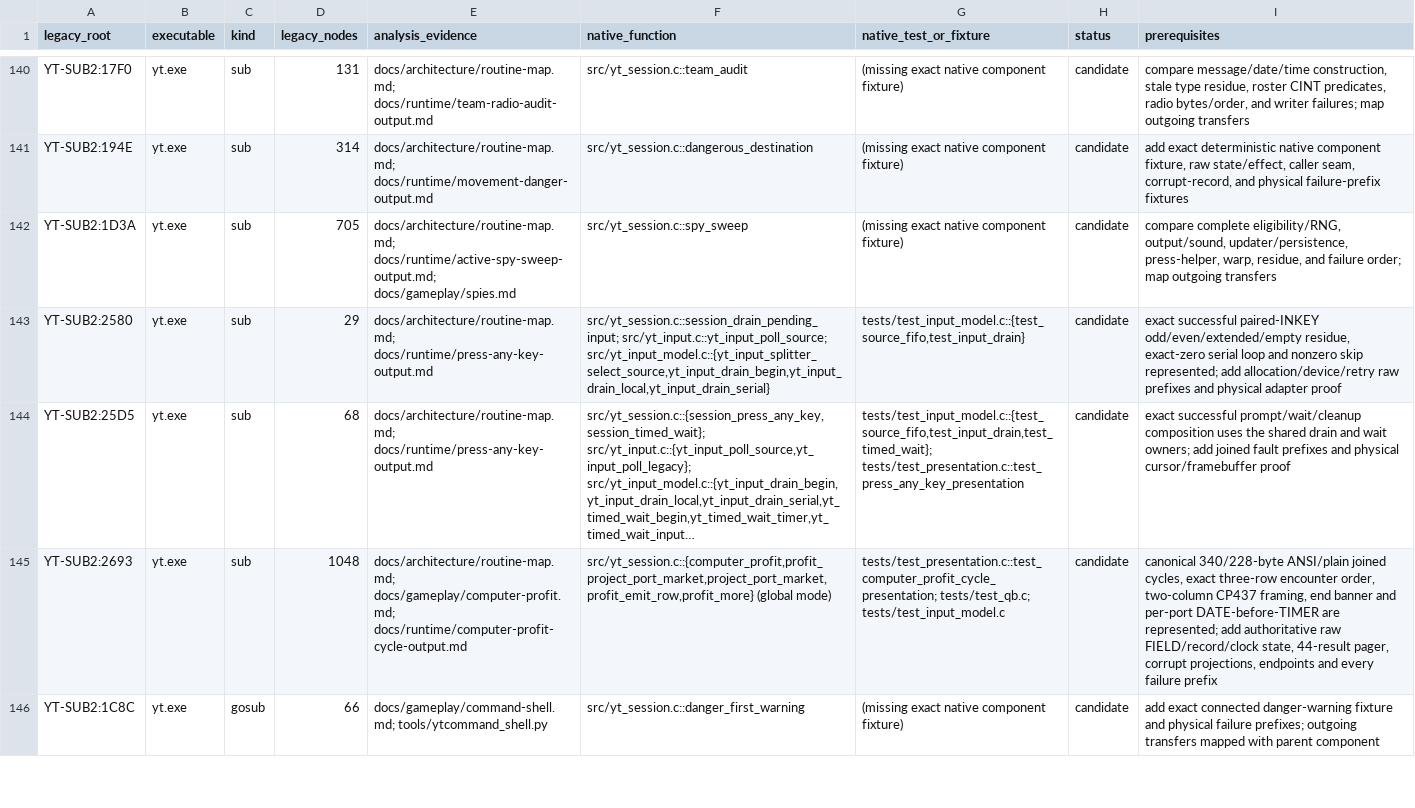
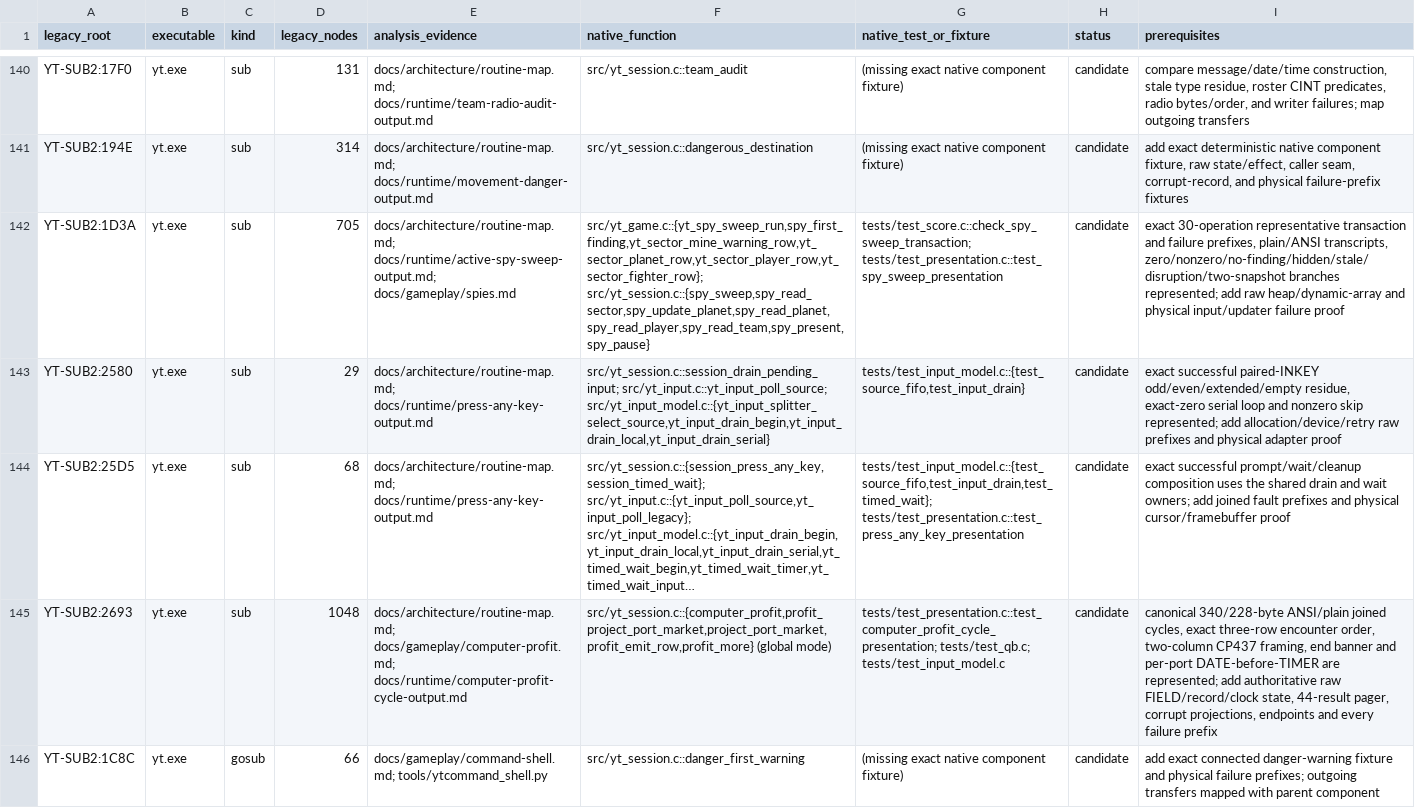
Before and after one commit to RealDeuce/yt, a TSV file: implementation-coverage/roots.tsv, drawn as a sheet; only a part is shown, gaps mark what is left out; long unchanged cells end in …; the diff covers the shown part only; the diff names each change by its address in the sheet, - before the commit and + after, or states it on an @@ line.

Commit message:
Reconcile exact active-spy sweep

```diff
--- a/implementation-coverage/roots.tsv
+++ b/implementation-coverage/roots.tsv
-F142 (native_function): src/yt_session.c::spy_sweep
+F142 (native_function): src/yt_game.c::{yt_spy_sweep_run,spy_first_finding,yt_sector_mine_warning_row,yt_sector_planet_row,yt_sector_player_row,yt_sector_fighter_row}; src/yt_session.c::{spy_sweep,spy_read_sector,spy_update_planet,spy_read_planet,spy_read_player,spy_read_team,spy_present,spy_pause}
-G142 (native_test_or_fixture): (missing exact native component fixture)
+G142 (native_test_or_fixture): tests/test_score.c::check_spy_sweep_transaction; tests/test_presentation.c::test_spy_sweep_presentation
-I142 (prerequisites): compare complete eligibility/RNG, output/sound, updater/persistence, press-helper, warp, residue, and failure order; map outgoing transfers
+I142 (prerequisites): exact 30-operation representative transaction and failure prefixes, plain/ANSI transcripts, zero/nonzero/no-finding/hidden/stale/disruption/two-snapshot branches represented; add raw heap/dynamic-array and physical input/updater failure proof
```
Also changed, not shown: 3 edited cells elsewhere in this file, implementation-coverage/presentation.tsv, implementation-coverage/sound-callers.tsv, 7 other files.
